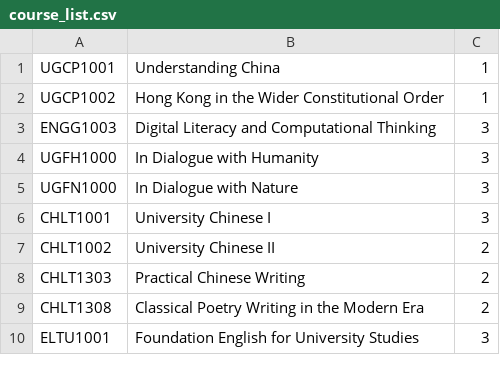
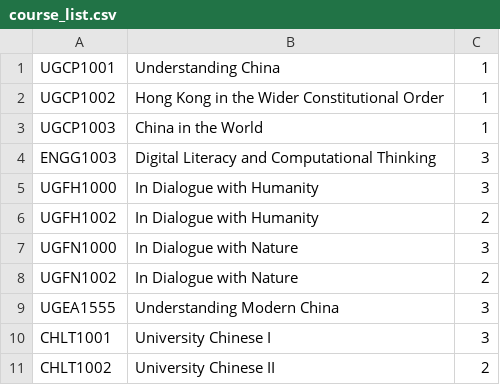
Before and after one commit to zalexk/IDADM_Course_Helper, a CSV file: data/course_list.csv, drawn as a sheet; only a part is shown; the shorter side is filled out with more unchanged rows.

Commit message:
Update the course list due to the revision to GE

```diff
--- a/data/course_list.csv
+++ b/data/course_list.csv
@@ -2,5 +2,9 @@ UGCP1001,Understanding China,1
 UGCP1002,Hong Kong in the Wider Constitutional Order,1
+UGCP1003,China in the World,1
 ENGG1003,Digital Literacy and Computational Thinking,3
 UGFH1000,In Dialogue with Humanity,3
+UGFH1002,In Dialogue with Humanity,2
 UGFN1000,In Dialogue with Nature,3
+UGFN1002,In Dialogue with Nature,2
+UGEA1555,Understanding Modern China,3
 CHLT1001,University Chinese I,3
```
